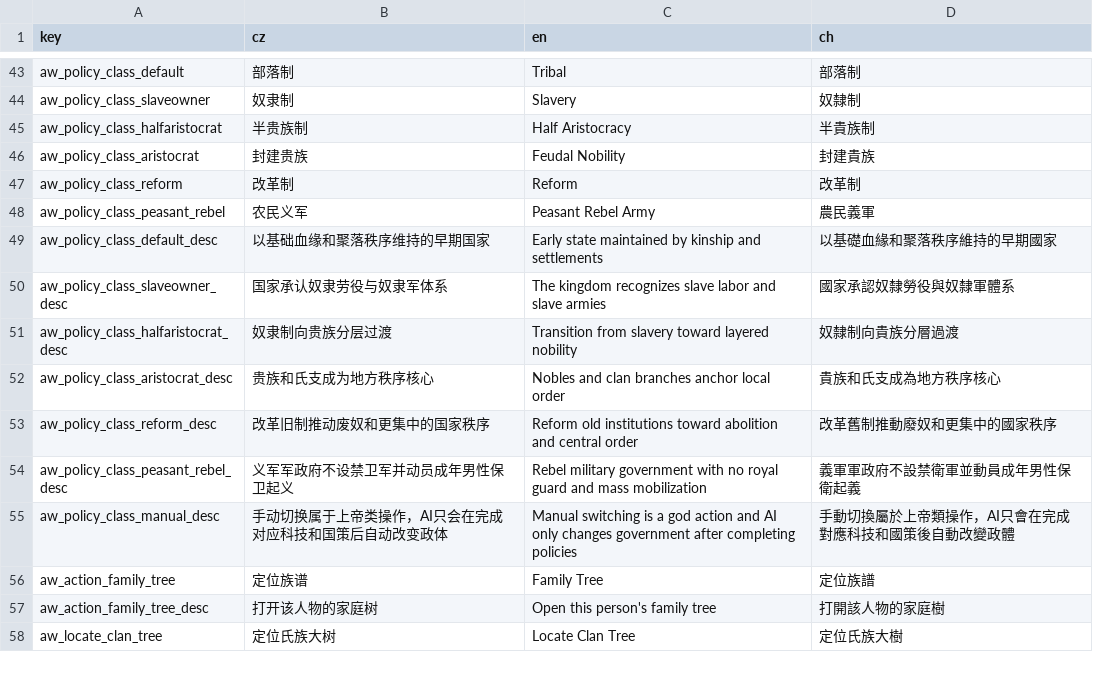
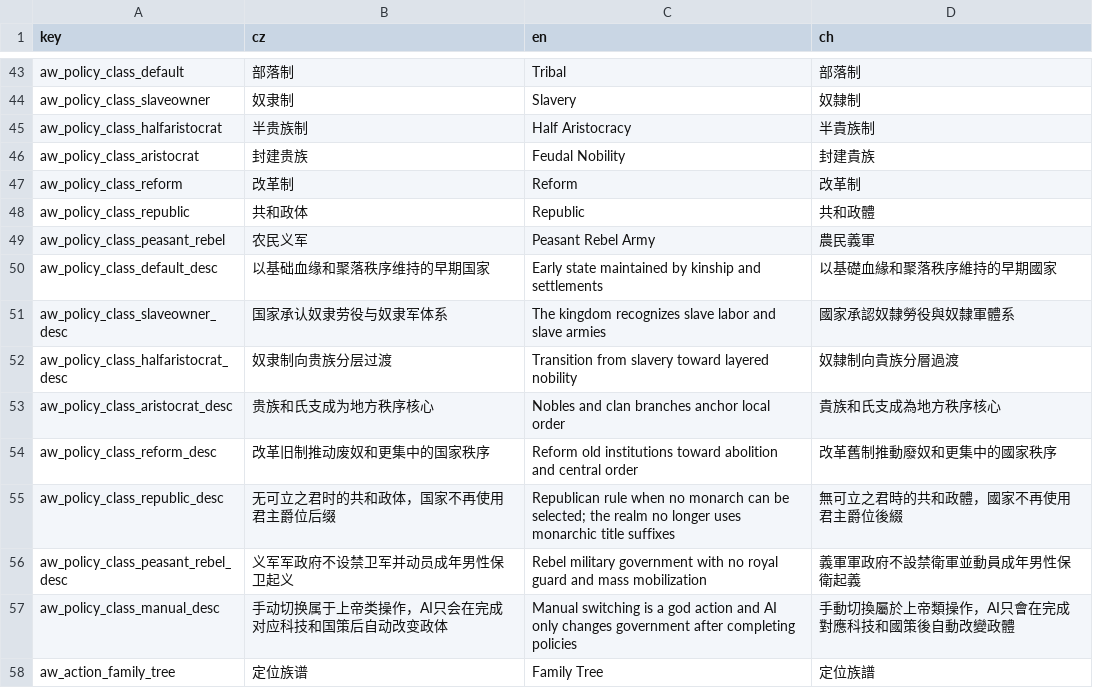
Before and after one commit to monpai-lover/AncientWarfare3.0, a CSV file: Locales/aw3_policy_ui.csv, drawn as a sheet; only a part is shown, gaps mark what is left out; the shorter side is filled out with more unchanged rows.

Commit message:
Add republic fallback for leaderless kingdoms

```diff
--- a/Locales/aw3_policy_ui.csv
+++ b/Locales/aw3_policy_ui.csv
@@ -47,2 +47,3 @@ aw_policy_class_aristocrat,封建贵族,Feudal Nobility,封建貴族
 aw_policy_class_reform,改革制,Reform,改革制
+aw_policy_class_republic,共和政体,Republic,共和政體
 aw_policy_class_peasant_rebel,农民义军,Peasant Rebel Army,農民義軍
@@ -53,2 +54,3 @@ aw_policy_class_aristocrat_desc,贵族和氏支成为地方秩序核心,Nobles a
 aw_policy_class_reform_desc,改革旧制推动废奴和更集中的国家秩序,Reform old institutions toward abolition and central order,改革舊制推動廢奴和更集中的國家秩序
+aw_policy_class_republic_desc,无可立之君时的共和政体，国家不再使用君主爵位后缀,Republican rule when no monarch can be selected; the realm no longer uses monarchic title suffixes,無可立之君時的共和政體，國家不再使用君主爵位後綴
 aw_policy_class_peasant_rebel_desc,义军军政府不设禁卫军并动员成年男性保卫起义,Rebel military government with no royal guard and mass mobilization,義軍軍政府不設禁衛軍並動員成年男性保衛起義
```
Also changed, not shown: 11 other files.
